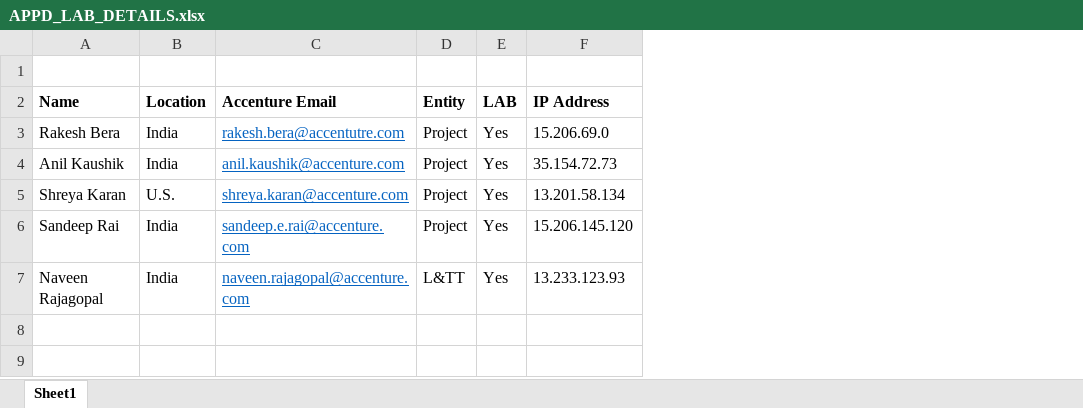
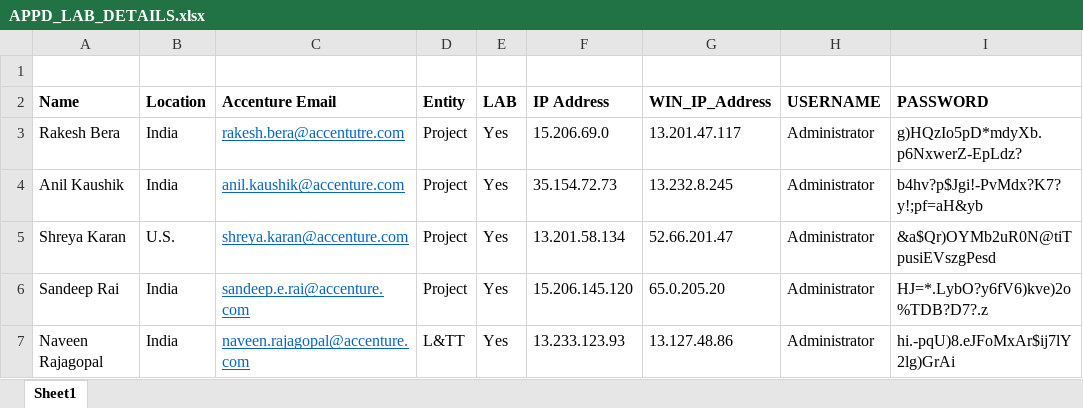
Before and after one commit to vivek9325/Accenture_APPD, an Excel workbook: APPD_LAB_DETAILS.xlsx, sheet Sheet1, drawn as a sheet; values as stored, in another font and other column widths than the file's, no borders; the diff names each change by its address in the sheet, - before the commit and + after, or states it on an @@ line.

Commit message:
Add files via upload

```diff
--- a/APPD_LAB_DETAILS.xlsx (sheet Sheet1)
+++ b/APPD_LAB_DETAILS.xlsx (sheet Sheet1)
+column G (WIN_IP_Address), rows 3-7: 13.201.47.117 | 13.232.8.245 | 52.66.201.47 | 65.0.205.20 | 13.127.48.86
+column H (USERNAME), rows 3-7: all Administrator
+column I (PASSWORD), rows 3-7: g)HQzIo5pD*mdyXb.p6NxwerZ-EpLdz? | b4hv?p$Jgi!-PvMdx?K7?y!;pf=aH&yb | &a$Qr)OYMb2uR0N@tiTpusiEVszgPesd | HJ=*.LybO?y6fV6)kve)2o%TDB?D7?.z | hi.-pqU)8.eJFoMxAr$ij7lY2lg)GrAi
```
